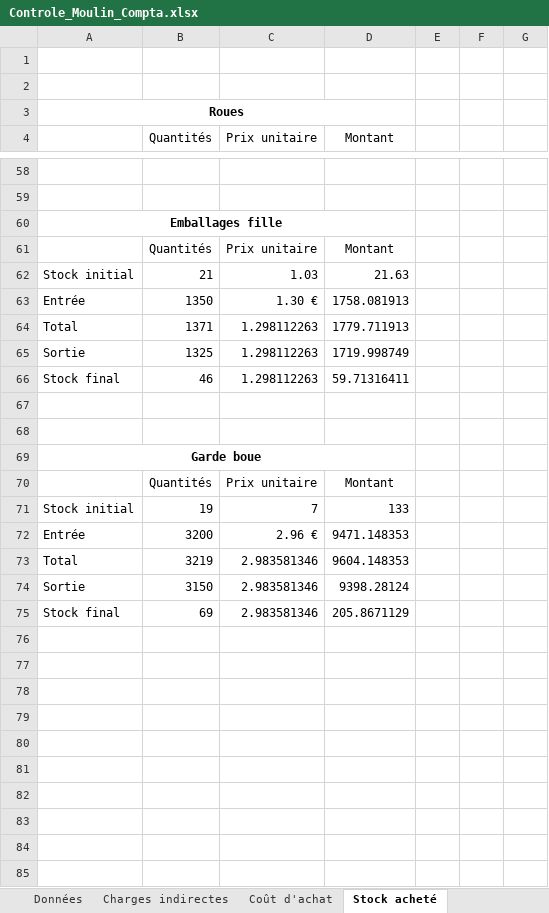
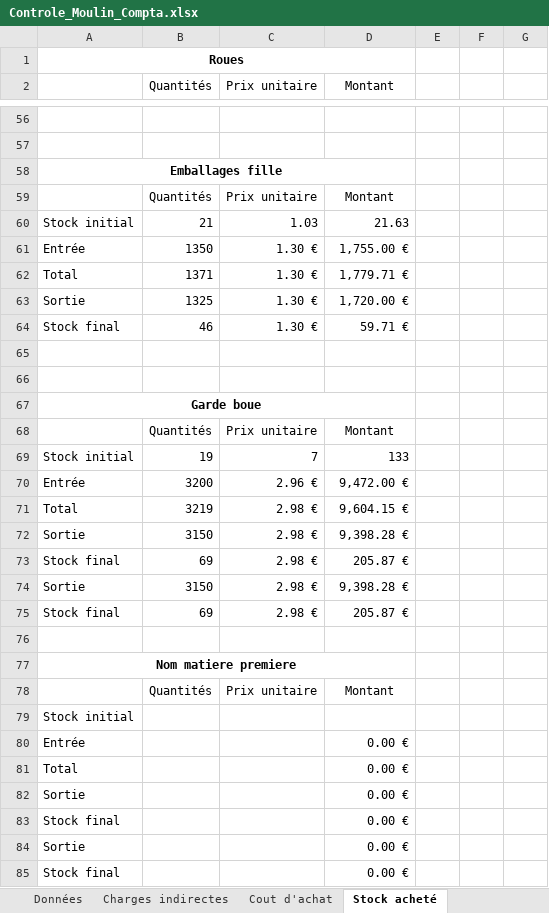
Before and after one commit to EtienneDumai/ctrlCompta, an Excel workbook: Controle_Moulin_Compta.xlsx, sheet Stock acheté, drawn as a sheet; only a part is shown, gaps mark what is left out; values as stored, in another font and other column widths than the file's, no borders; removed rows and columns are numbered as before the commit, all else as after; the diff covers the shown part only; the diff names each change by its address in the sheet, - before the commit and + after, or states it on an @@ line.

```diff
--- a/Controle_Moulin_Compta.xlsx (sheet Stock acheté)
+++ b/Controle_Moulin_Compta.xlsx (sheet Stock acheté)
-sheet tab: Coût d'achat
+sheet tab: Cout d'achat
-row 1: (empty)
-row 2: (empty)
-D61 (Montant): 1758.081913
+D61 (Montant): 1,755.00 €
-C62:C64 (Prix unitaire): 1.298112263
+C62:C64 (Prix unitaire): 1.30 €
-D62 (Montant): 1779.711913
+D62 (Montant): 1,779.71 €
-D63 (Montant): 1719.998749
+D63 (Montant): 1,720.00 €
-D64 (Montant): 59.71316411
+D64 (Montant): 59.71 €
-D70 (Montant): 9471.148353
+D70 (Montant): 9,472.00 €
-C71:C73 (Prix unitaire): 2.983581346
+C71:C73 (Prix unitaire): 2.98 €
-D71 (Montant): 9604.148353
+D71 (Montant): 9,604.15 €
-D72 (Montant): 9398.28124
+D72 (Montant): 9,398.28 €
-D73 (Montant): 205.8671129
+D73 (Montant): 205.87 €
+row 74: Sortie | 3150 | 2.98 € | 9,398.28 €
+row 75: Stock final | 69 | 2.98 € | 205.87 €
+row 76: (empty)
+row 77: Nom matiere premiere
+row 78:  | Quantités | Prix unitaire | Montant
+row 79: Stock initial
+row 80: Entrée |  |  | 0.00 €
+row 81: Total |  |  | 0.00 €
+row 82: Sortie |  |  | 0.00 €
+row 83: Stock final |  |  | 0.00 €
+row 84: Sortie |  |  | 0.00 €
+row 85: Stock final |  |  | 0.00 €
```
Also changed, not shown: 69 edited cells elsewhere in this sheet, sheet Charges indirectes, sheet Cout de production, sheet Cout de revient, sheet Stock trotinettes, sheet Cout d'achat, other sheet tabs, formulas that keep their value.
